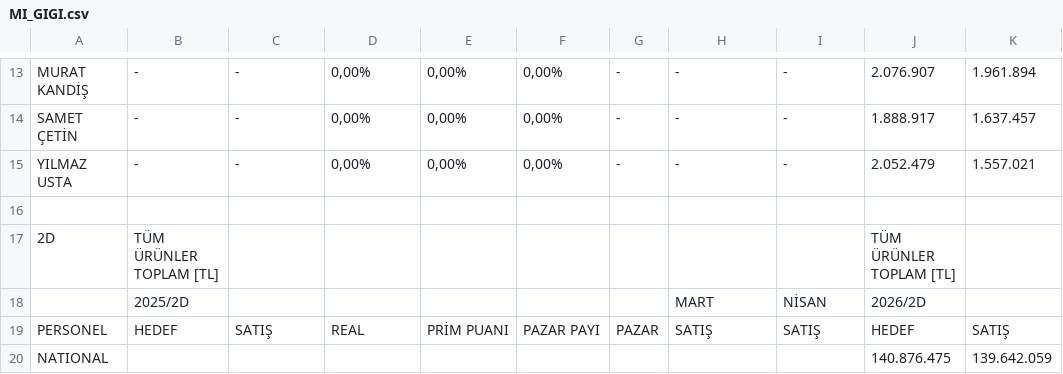
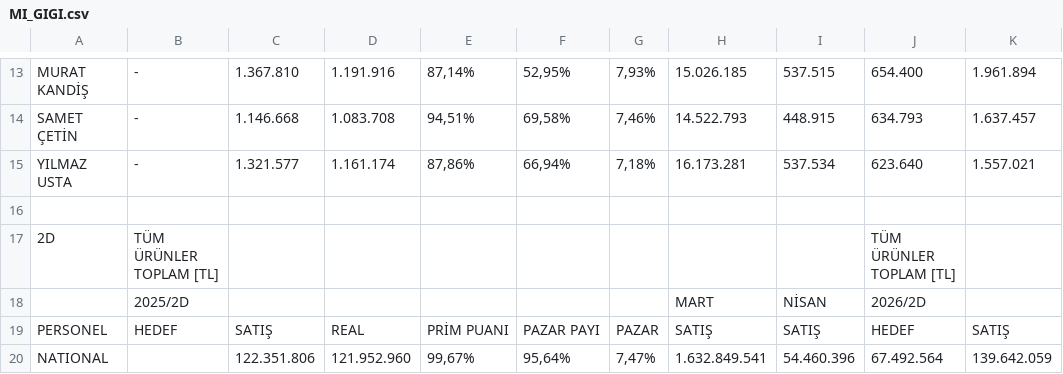
Before and after one commit to yilmazusta28/aslan.samsun.portal, a CSV file: MI_GIGI.csv, drawn as a sheet; only a part is shown, gaps mark what is left out; the diff covers the shown part only; the diff names each change by its address in the sheet, - before the commit and + after, or states it on an @@ line.

```diff
--- a/MI_GIGI.csv
+++ b/MI_GIGI.csv
-C13: -
+C13: 1.367.810
-D13: 0,00%
+D13: 1.191.916
-E13: 0,00%
+E13: 87,14%
-F13: 0,00%
+F13: 52,95%
-G13: -
+G13: 7,93%
-H13: -
+H13: 15.026.185
-I13: -
+I13: 537.515
-J13: 2.076.907
+J13: 654.400
-C14: -
+C14: 1.146.668
-D14: 0,00%
+D14: 1.083.708
-E14: 0,00%
+E14: 94,51%
-F14: 0,00%
+F14: 69,58%
-G14: -
+G14: 7,46%
-H14: -
+H14: 14.522.793
-I14: -
+I14: 448.915
-J14: 1.888.917
+J14: 634.793
-C15: -
+C15: 1.321.577
-D15: 0,00%
+D15: 1.161.174
-E15: 0,00%
+E15: 87,86%
-F15: 0,00%
+F15: 66,94%
-G15: -
+G15: 7,18%
-H15: -
+H15: 16.173.281
-I15: -
+I15: 537.534
-J15: 2.052.479
+J15: 623.640
-C20: (empty)
+C20: 122.351.806
-D20: (empty)
+D20: 121.952.960
-E20: (empty)
+E20: 99,67%
-F20: (empty)
+F20: 95,64%
-G20: (empty)
+G20: 7,47%
-H20: (empty)
+H20: 1.632.849.541
-I20: (empty)
+I20: 54.460.396
-J20: 140.876.475
+J20: 67.492.564
```
Also changed, not shown: 136 edited cells elsewhere in this file.
